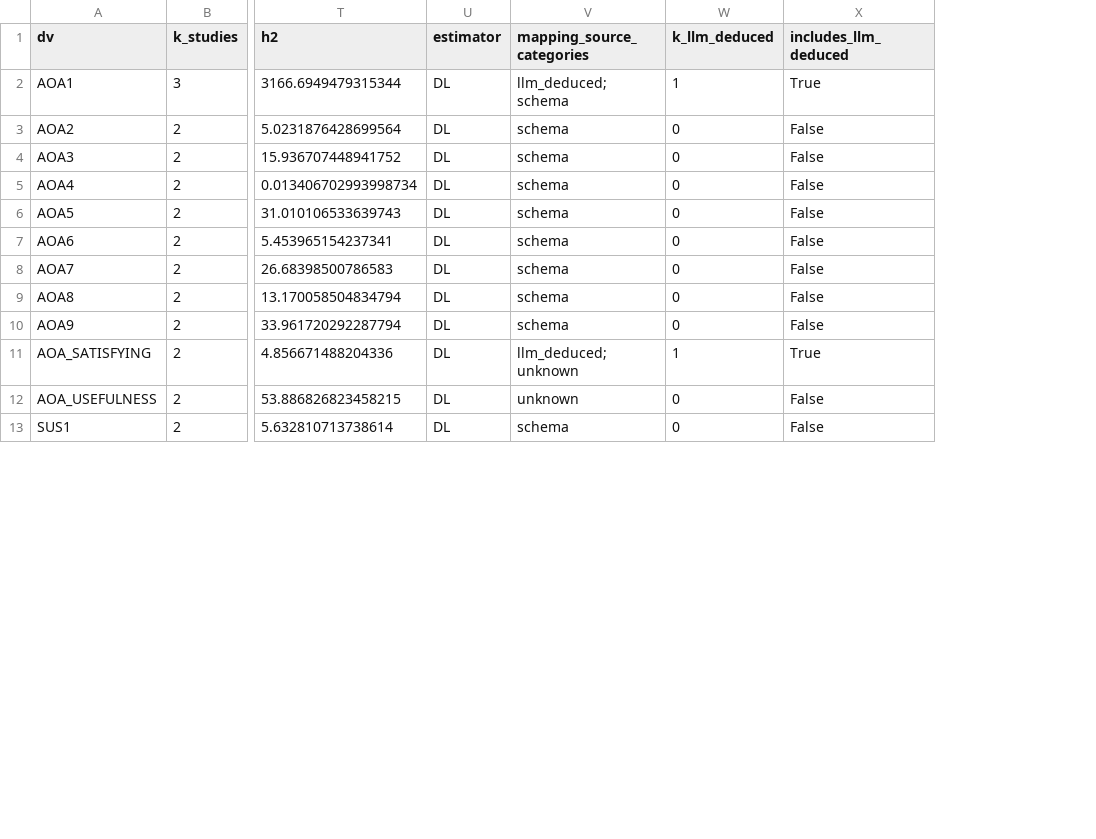
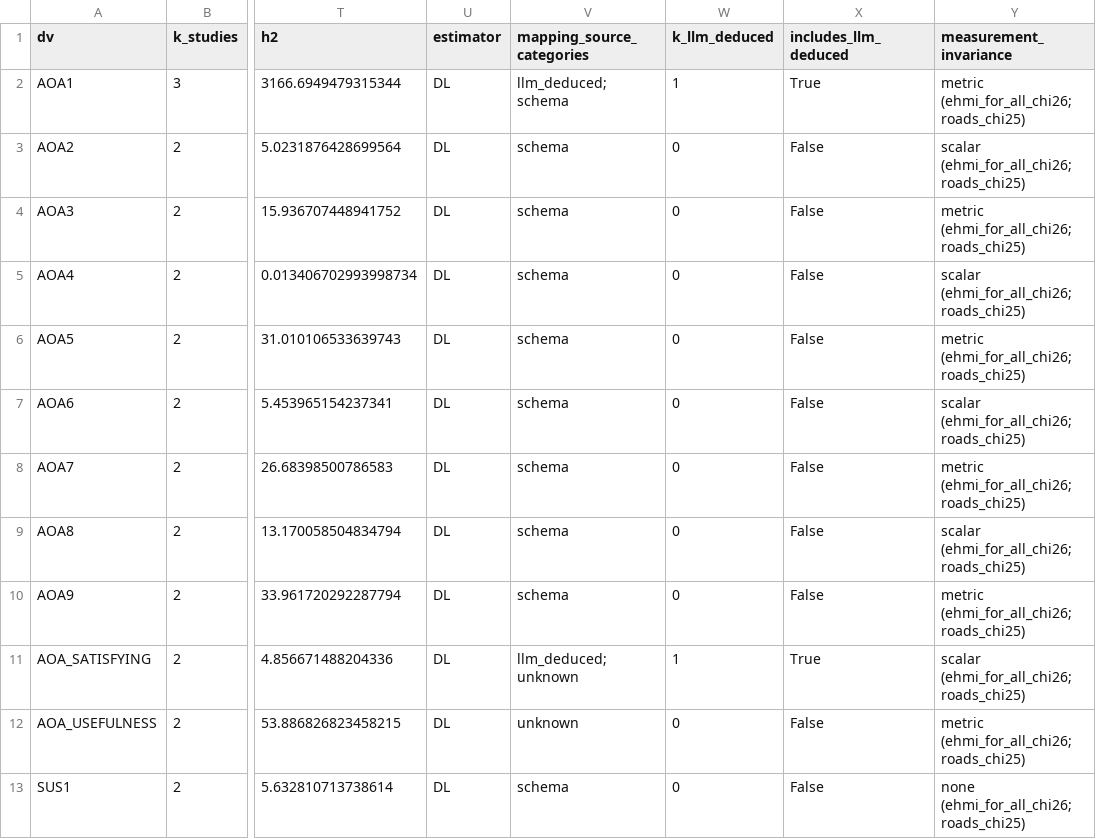
Before and after one commit to M-Colley/dv-standardization-tool, a CSV file: analyses/output_python_full/meta_analysis_summary.csv, drawn as a sheet; only a part is shown, gaps mark what is left out; the diff names each change by its address in the sheet, - before the commit and + after, or states it on an @@ line.

Commit message:
Measurement invariance of shared scales before pooling
Pooling a scale's means across studies assumes scalar invariance: the same
construct, loadings and intercepts in every study. New
analyses/measurement_invariance.py (+ .R) tests it for every registry scale
whose items appear in at least two studies: a one-factor multi-group CFA
with lavaan at the configural, metric and scalar levels, MLR with
participant clusters (studies answer several times per participant),
reverse-keyed items reflected. Decisions follow Chen (2007): configural fit
at robust CFI >= .90, RMSEA <= .08, SRMR <= .08; a level fails when CFI drops
by >= .010 together with RMSEA +.015 or SRMR +.030/.010. The scaled
chi-square difference test is reported too. Python's SEM packages cannot
constrain parameters across groups, hence lavaan via Rscript; the step is
skipped (column 'not_tested') when R/lavaan is unavailable, e.g. in CI.

multi_study_analysis.py runs it and adds a measurement_invariance column
(level and studies tested) to meta_analysis_summary*.csv. Simulated data
with known answers are classified correctly (equal groups -> scalar,
different loadings -> configural, shifted intercepts -> metric).

Benchmark: only Van der Laan satisfying reaches scalar invariance.
Usefulness reaches metric (item 9 barely loads). SUS and NASA-TLX misfit a
single factor; TLX performance loads +0.25 in ROADS but -0.54 in Running
into Traffic, which suggests its "success" item is reverse-keyed. Other
analysis outputs are unchanged.

```diff
--- a/analyses/output_python_full/meta_analysis_summary.csv
+++ b/analyses/output_python_full/meta_analysis_summary.csv
+column Y (measurement_invariance), rows 2-13: metric (ehmi_for_all_chi26; roads_chi25) | scalar (ehmi_for_all_chi26; roads_chi25) | metric (ehmi_for_all_chi26; roads_chi25) | scalar (ehmi_for_all_chi26; roads_chi25) | metric (ehmi_for_all_chi26; roads_chi25) | scalar (ehmi_for_all_chi26; roads_chi25) | metric (ehmi_for_all_chi26; roads_chi25) | scalar (ehmi_for_all_chi26; roads_chi25) | metric (ehmi_for_all_chi26; roads_chi25) | scalar (ehmi_for_all_chi26; roads_chi25) | metric (ehmi_for_all_chi26; roads_chi25) | none (ehmi_for_all_chi26; roads_chi25)
```
Also changed, not shown: analyses/output_python_full/meta_analysis_summary_llm_excluded.csv, 12 other files.
